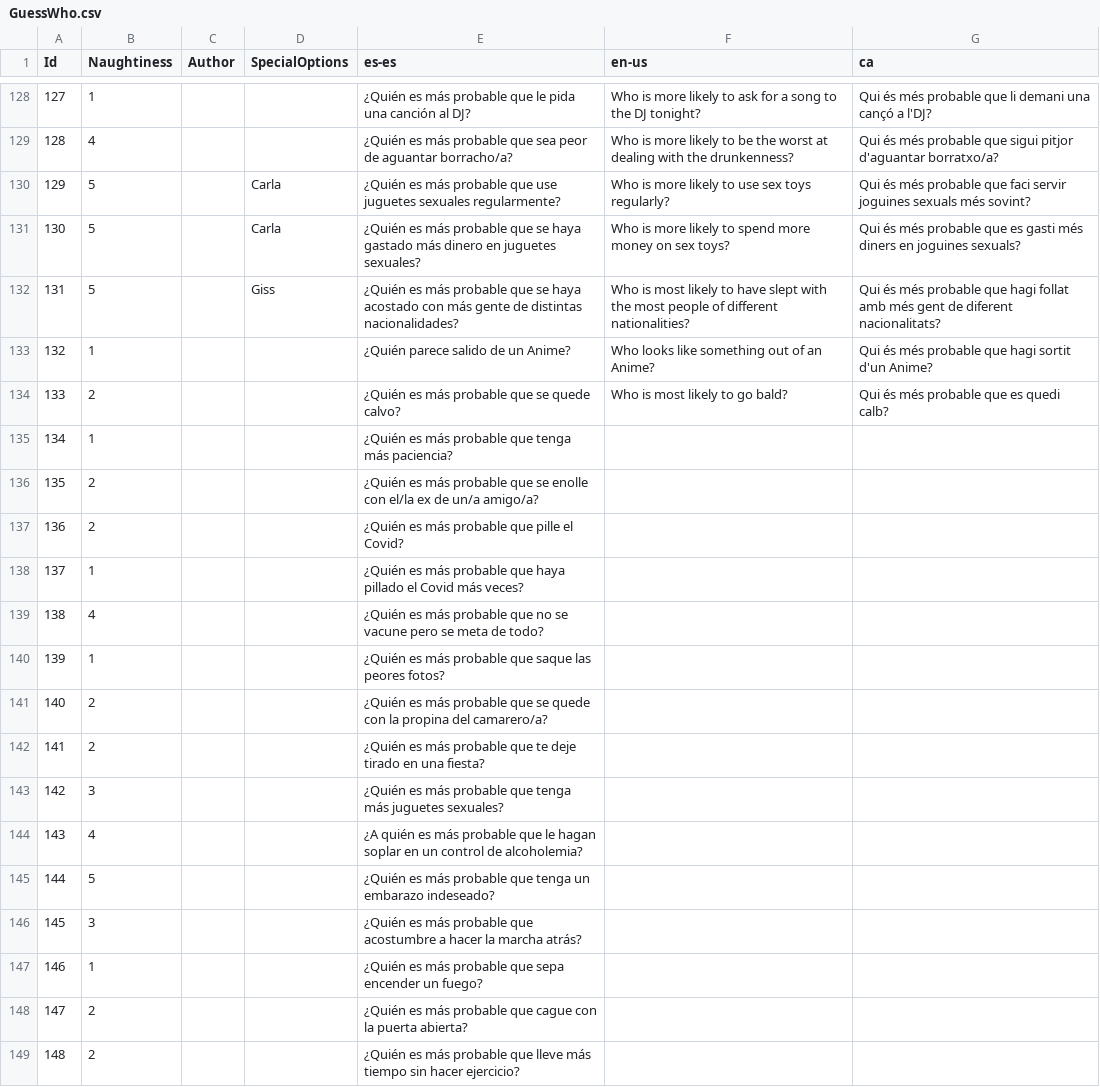
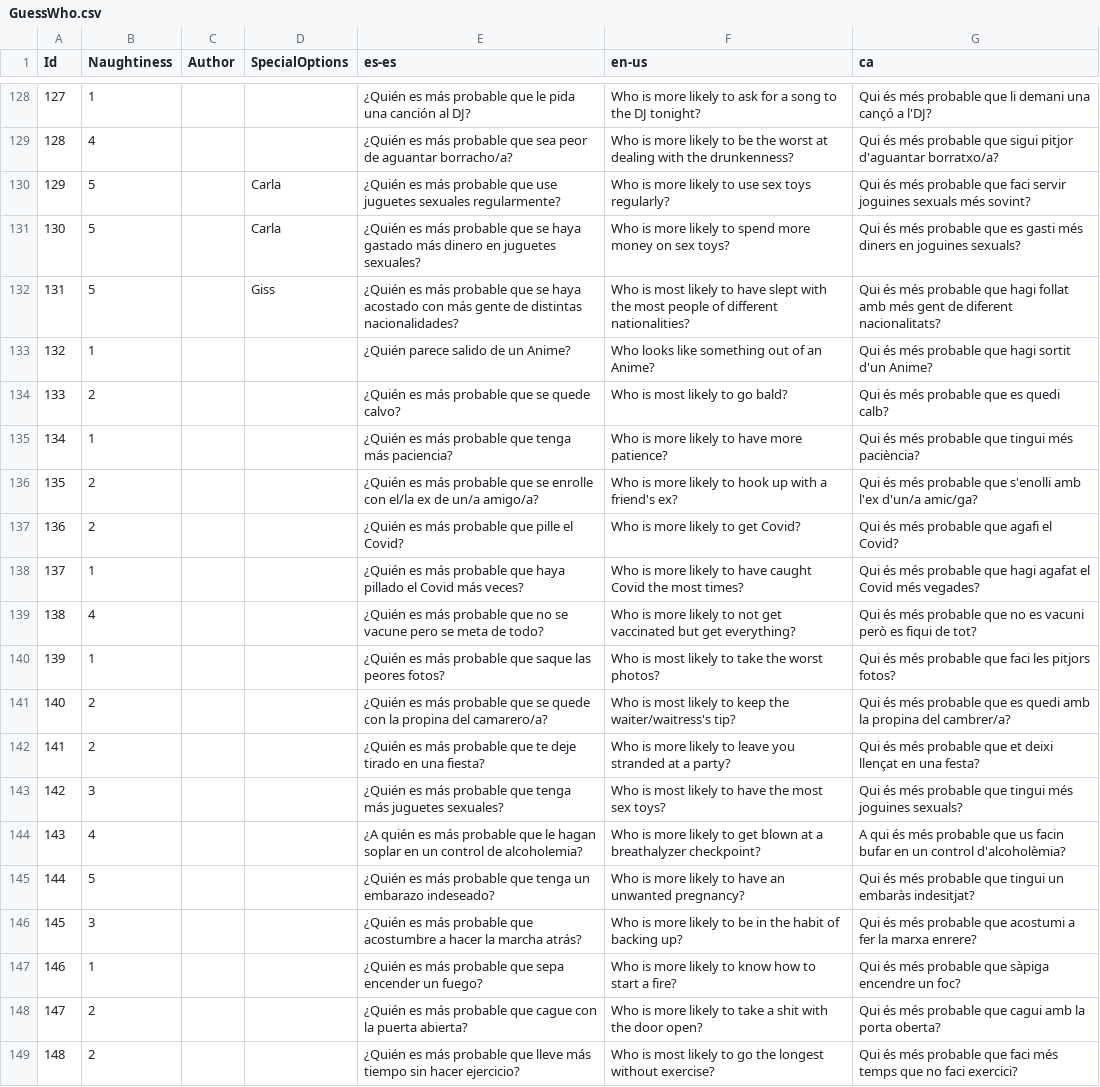
Before and after one commit to guplem/DrinkAndPlay, a CSV file: DrinkAndPlay/Assets/_General/Resources/GuessWho.csv, drawn as a sheet; only a part is shown, gaps mark what is left out; the diff covers the shown part only.

```diff
--- a/DrinkAndPlay/Assets/_General/Resources/GuessWho.csv
+++ b/DrinkAndPlay/Assets/_General/Resources/GuessWho.csv
@@ -134,16 +134,16 @@ Id,Naughtiness,Author,SpecialOptions,es-es,en-us,ca
 133,2,,,¿Quién es más probable que se quede calvo?,Who is most likely to go bald?,Qui és més probable que es quedi calb?
-134,1,,,¿Quién es más probable que tenga más paciencia?,,
-135,2,,,¿Quién es más probable que se enolle con el/la ex de un/a amigo/a?,,
-136,2,,,¿Quién es más probable que pille el Covid?,,
-137,1,,,¿Quién es más probable que haya pillado el Covid más veces?,,
-138,4,,,¿Quién es más probable que no se vacune pero se meta de todo?,,
-139,1,,,¿Quién es más probable que saque las peores fotos?,,
-140,2,,,¿Quién es más probable que se quede con la propina del camarero/a?,,
-141,2,,,¿Quién es más probable que te deje tirado en una fiesta?,,
-142,3,,,¿Quién es más probable que tenga más juguetes sexuales?,,
-143,4,,,¿A quién es más probable que le hagan soplar en un control de alcoholemia?,,
-144,5,,,¿Quién es más probable que tenga un embarazo indeseado?,,
-145,3,,,¿Quién es más probable que acostumbre a hacer la marcha atrás?,,
-146,1,,,¿Quién es más probable que sepa encender un fuego?,,
-147,2,,,¿Quién es más probable que cague con la puerta abierta?,,
-148,2,,,¿Quién es más probable que lleve más tiempo sin hacer ejercicio?,,
+134,1,,,¿Quién es más probable que tenga más paciencia?,Who is more likely to have more patience?,Qui és més probable que tingui més paciència?
+135,2,,,¿Quién es más probable que se enrolle con el/la ex de un/a amigo/a?,Who is more likely to hook up with a friend's ex?,Qui és més probable que s'enolli amb l'ex d'un/a amic/ga?
+136,2,,,¿Quién es más probable que pille el Covid?,Who is more likely to get Covid?,Qui és més probable que agafi el Covid?
+137,1,,,¿Quién es más probable que haya pillado el Covid más veces?,Who is more likely to have caught Covid the most times?,Qui és més probable que hagi agafat el Covid més vegades?
+138,4,,,¿Quién es más probable que no se vacune pero se meta de todo?,Who is more likely to not get vaccinated but get everything?,Qui és més probable que no es vacuni però es fiqui de tot?
+139,1,,,¿Quién es más probable que saque las peores fotos?,Who is most likely to take the worst photos?,Qui és més probable que faci les pitjors fotos?
+140,2,,,¿Quién es más probable que se quede con la propina del camarero/a?,Who is most likely to keep the waiter/waitress's tip?,Qui és més probable que es quedi amb la propina del cambrer/a?
+141,2,,,¿Quién es más probable que te deje tirado en una fiesta?,Who is more likely to leave you stranded at a party?,Qui és més probable que et deixi llençat en una festa?
+142,3,,,¿Quién es más probable que tenga más juguetes sexuales?,Who is most likely to have the most sex toys?,Qui és més probable que tingui més joguines sexuals?
+143,4,,,¿A quién es más probable que le hagan soplar en un control de alcoholemia?,Who is more likely to get blown at a breathalyzer checkpoint?,A qui és més probable que us facin bufar en un control d'alcoholèmia?
+144,5,,,¿Quién es más probable que tenga un embarazo indeseado?,Who is more likely to have an unwanted pregnancy?,Qui és més probable que tingui un embaràs indesitjat?
+145,3,,,¿Quién es más probable que acostumbre a hacer la marcha atrás?,Who is more likely to be in the habit of backing up?,Qui és més probable que acostumi a fer la marxa enrere?
+146,1,,,¿Quién es más probable que sepa encender un fuego?,Who is more likely to know how to start a fire?,Qui és més probable que sàpiga encendre un foc?
+147,2,,,¿Quién es más probable que cague con la puerta abierta?,Who is more likely to take a shit with the door open?,Qui és més probable que cagui amb la porta oberta?
+148,2,,,¿Quién es más probable que lleve más tiempo sin hacer ejercicio?,Who is most likely to go the longest without exercise?,Qui és més probable que faci més temps que no faci exercici?
```
Also changed, not shown: 9 edited cells elsewhere in this file, DrinkAndPlay/Assets/_General/Resources/TruthOrDare-Dare.csv, DrinkAndPlay/Assets/_General/Resources/TruthOrDare-Truth.csv, 3 other files.
